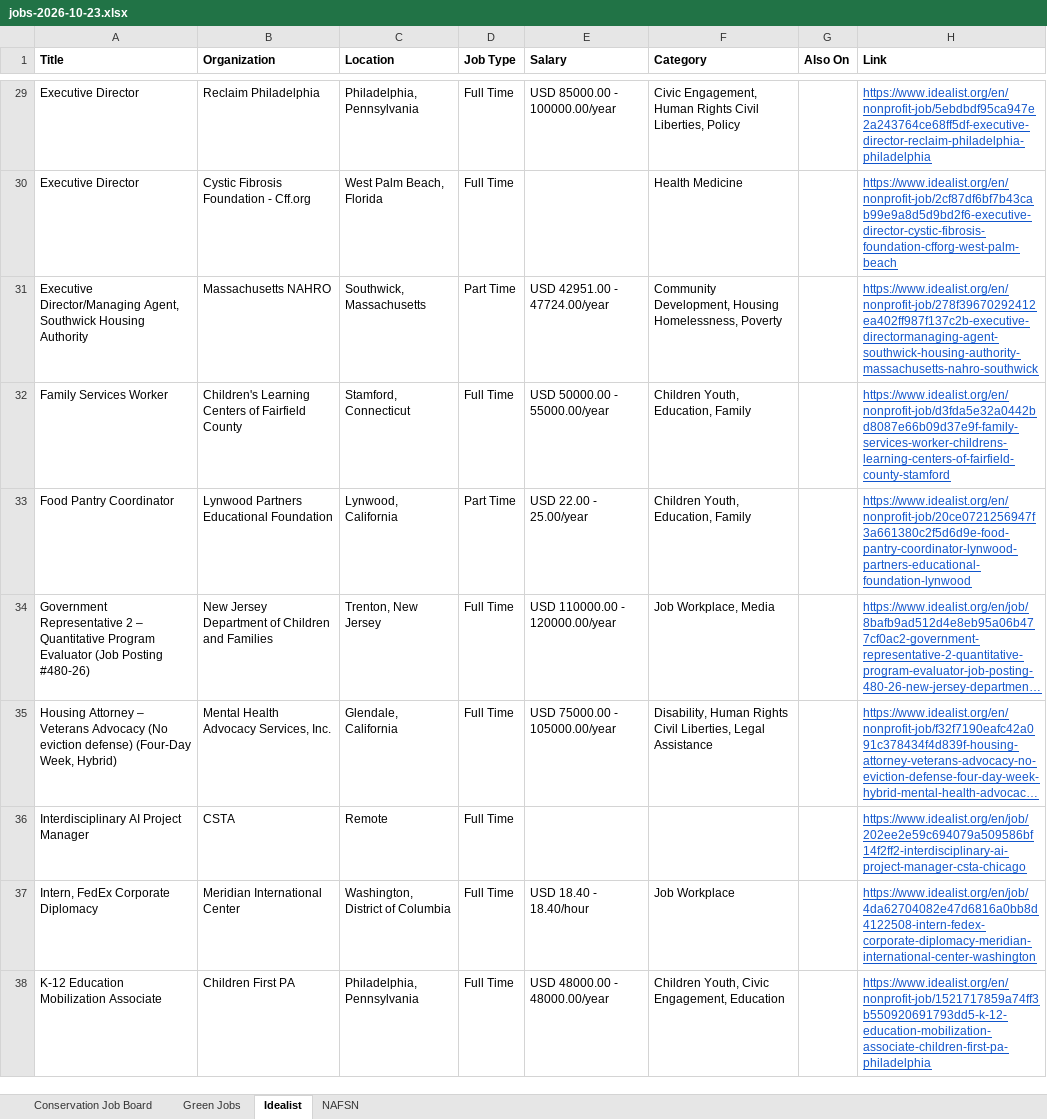
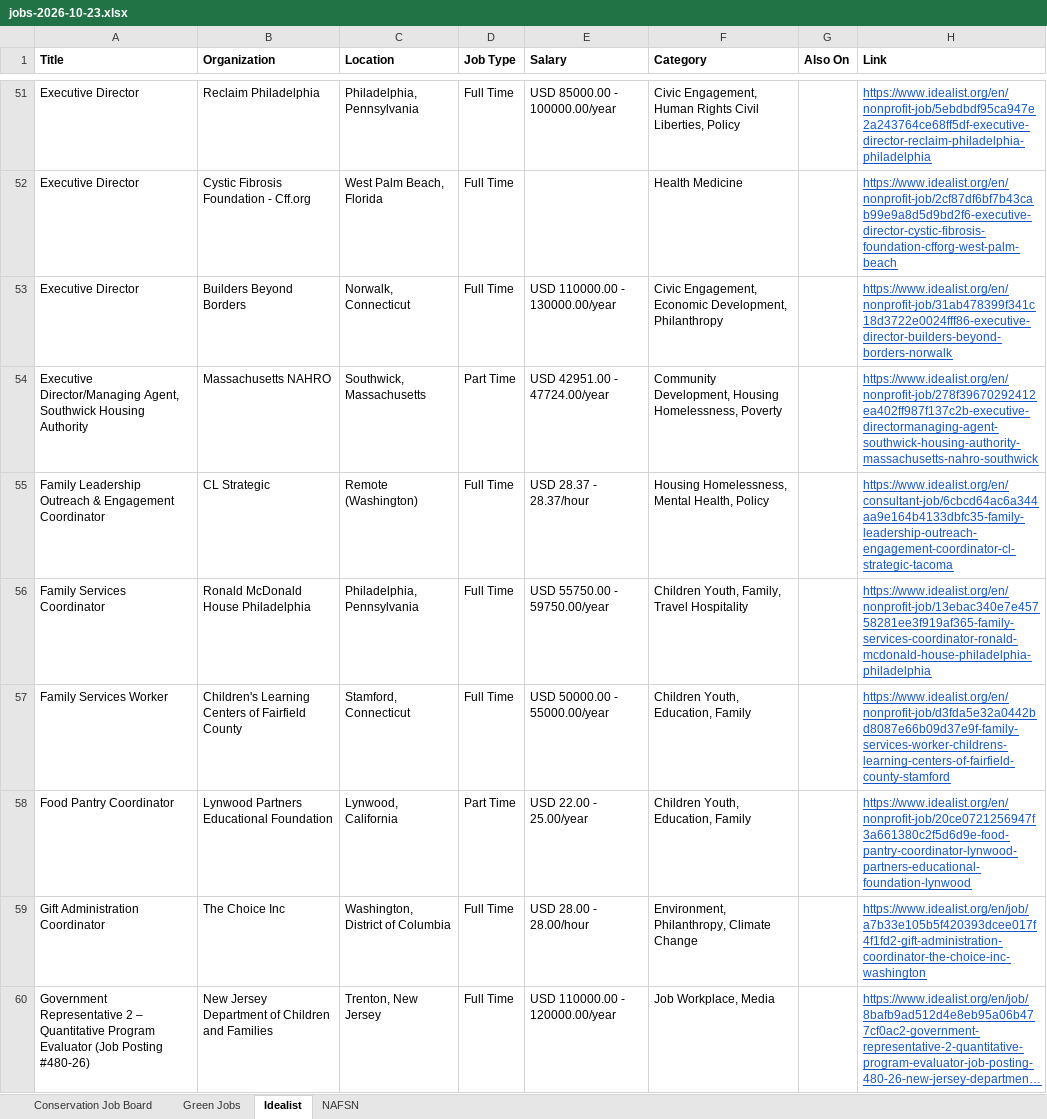
Before and after one commit to dchandarana07/jobs-digest, an Excel workbook: docs/xlsx/jobs-2026-10-23.xlsx, sheet Idealist, drawn as a sheet; only a part is shown, gaps mark what is left out; the shorter side is filled out with more unchanged rows; long unchanged cells end in …; values as stored, in another font and other column widths than the file's, no borders; the diff covers the shown part only; the diff names each change by its address in the sheet, - before the commit and + after, or states it on an @@ line.

```diff
--- a/docs/xlsx/jobs-2026-10-23.xlsx (sheet Idealist)
+++ b/docs/xlsx/jobs-2026-10-23.xlsx (sheet Idealist)
+row 53: Executive Director | Builders Beyond Borders | Norwalk, Connecticut | Full Time | USD 110000.00 - 130000.00/year | Civic Engagement, Economic Development, Philanthropy |  | https://www.idealist.org/en/nonprofit-job/31ab478399f341c18d3722e0024fff86-executive-director-builders-beyond-borders-norwalk
+row 55: Family Leadership Outreach & Engagement Coordinator | CL Strategic | Remote (Washington) | Full Time | USD 28.37 - 28.37/hour | Housing Homelessness, Mental Health, Policy |  | https://www.idealist.org/en/consultant-job/6cbcd64ac6a344aa9e164b4133dbfc35-family-leadership-outreach-engagement-coordinator-cl-strategic-tacoma
+row 56: Family Services Coordinator | Ronald McDonald House Philadelphia | Philadelphia, Pennsylvania | Full Time | USD 55750.00 - 59750.00/year | Children Youth, Family, Travel Hospitality |  | https://www.idealist.org/en/nonprofit-job/13ebac340e7e45758281ee3f919af365-family-services-coordinator-ronald-mcdonald-house-philadelphia-philadelphia
+row 59: Gift Administration Coordinator | The Choice Inc | Washington, District of Columbia | Full Time | USD 28.00 - 28.00/hour | Environment, Philanthropy, Climate Change |  | https://www.idealist.org/en/job/a7b33e105b5f420393dcee017f4f1fd2-gift-administration-coordinator-the-choice-inc-washington
```
Also changed, not shown: 47 added rows elsewhere in this sheet, 4 other files.
